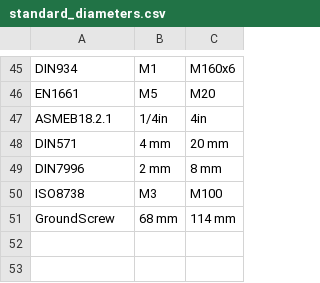
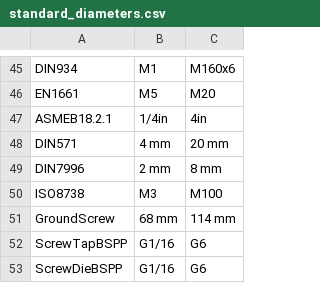
Before and after one commit to shaise/FreeCAD_FastenersWB, a CSV file: FsData/standard_diameters.csv, drawn as a sheet; only a part is shown, gaps mark what is left out.

```diff
--- a/FsData/standard_diameters.csv
+++ b/FsData/standard_diameters.csv
@@ -51 +51,3 @@
 "GroundScrew","68 mm","114 mm"
+"ScrewTapBSPP","G1/16","G6"
+"ScrewDieBSPP","G1/16","G6"
```
Also changed, not shown: FsData/DiaList.csv, 9 other files.
